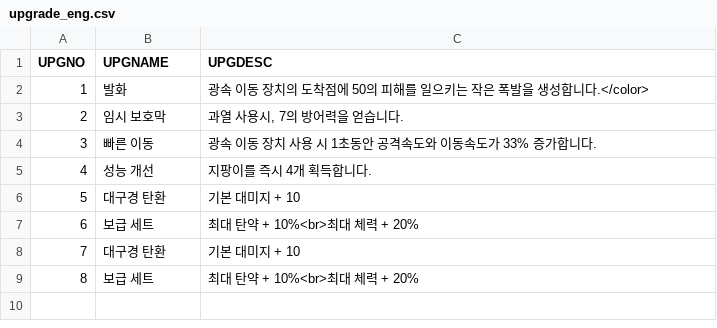
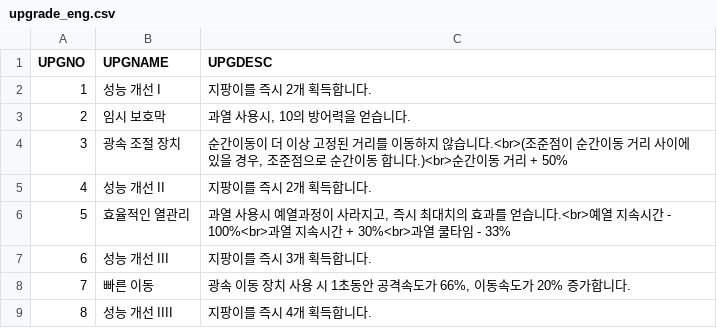
Before and after one commit to iolpplpojl/VamSirv, a CSV file: Sirv/Assets/Resources/upgrade_eng.csv, drawn as a sheet.

```diff
--- a/Sirv/Assets/Resources/upgrade_eng.csv
+++ b/Sirv/Assets/Resources/upgrade_eng.csv
@@ -1,9 +1,9 @@
 UPGNO,UPGNAME,UPGDESC
-1,발화,광속 이동 장치의 도착점에 50의 피해를 일으키는 작은 폭발을 생성합니다.</color>
-2,임시 보호막,"과열 사용시, 7의 방어력을 얻습니다."
-3,빠른 이동,"광속 이동 장치 사용 시 1초동안 공격속도와 이동속도가 33% 증가합니다."
-4,성능 개선,지팡이를 즉시 4개 획득합니다.
-5,대구경 탄환,기본 대미지 + 10
-6,보급 세트,최대 탄약 + 10%<br>최대 체력 + 20%
-7,대구경 탄환,기본 대미지 + 10
-8,보급 세트,최대 탄약 + 10%<br>최대 체력 + 20%
+1,성능 개선 I,지팡이를 즉시 2개 획득합니다.
+2,임시 보호막,"과열 사용시, 10의 방어력을 얻습니다."
+3,광속 조절 장치,"순간이동이 더 이상 고정된 거리를 이동하지 않습니다.<br>(조준점이 순간이동 거리 사이에 있을 경우, 조준점으로 순간이동 합니다.)<br>순간이동 거리 + 50%"
+4,성능 개선 II,지팡이를 즉시 2개 획득합니다.
+5,효율적인 열관리,"과열 사용시 예열과정이 사라지고, 즉시 최대치의 효과를 얻습니다.<br>예열 지속시간 - 100%<br>과열 지속시간 + 30%<br>과열 쿨타임 - 33%"
+6,성능 개선 III,지팡이를 즉시 3개 획득합니다.
+7,빠른 이동,"광속 이동 장치 사용 시 1초동안 공격속도가 66%, 이동속도가 20% 증가합니다."
+8,성능 개선 IIII,지팡이를 즉시 4개 획득합니다.
```
Also changed, not shown: 13 other files.
